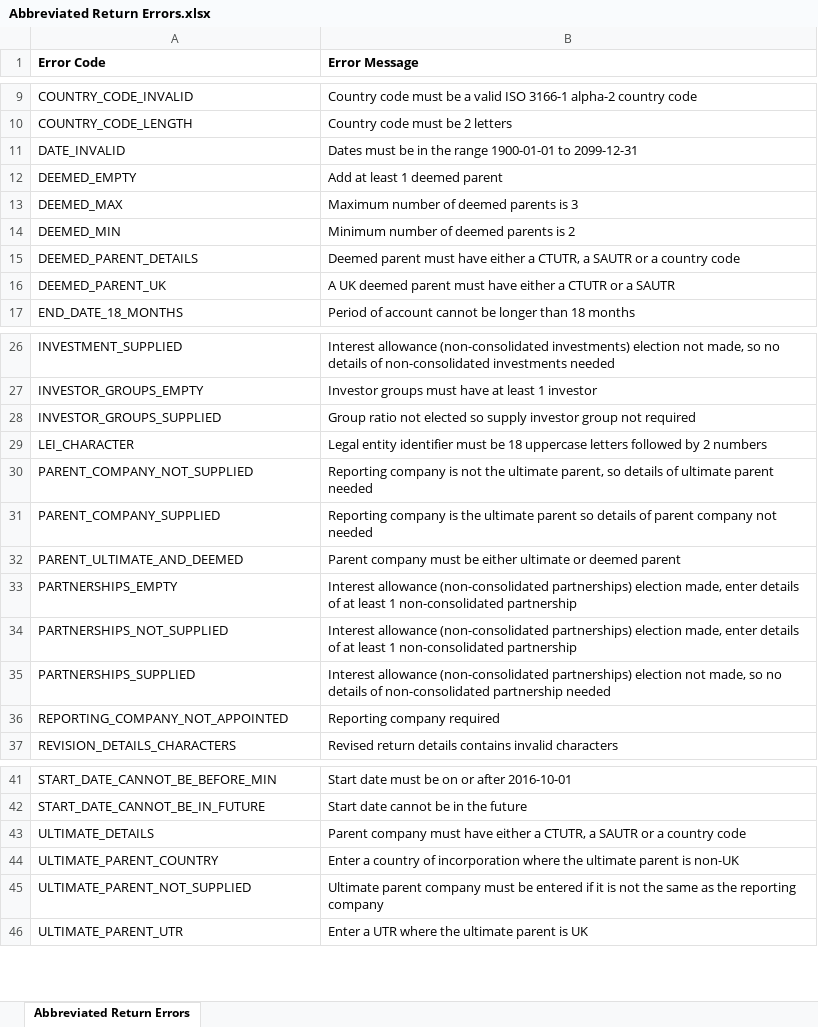
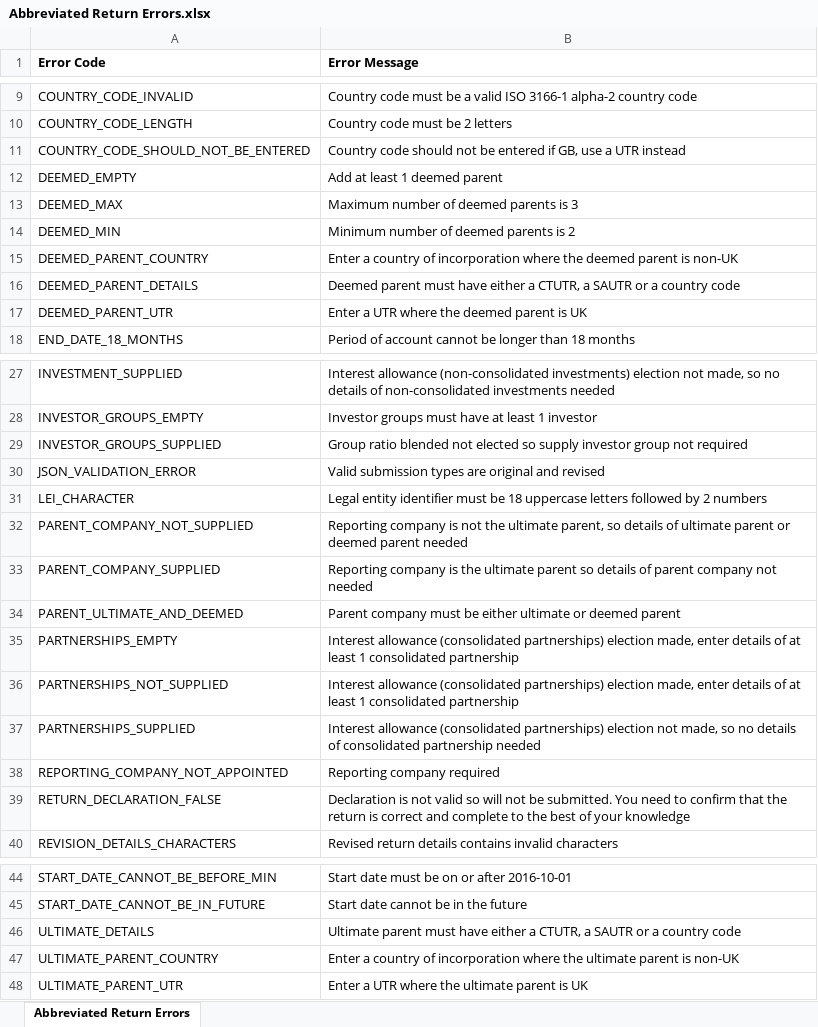
Before and after one commit to hmrc/irr-api-end-to-end-service-guide, an Excel workbook: source/downloads/error-messages/Abbreviated Return Errors.xlsx, sheet Abbreviated Return Errors, drawn as a sheet; only a part is shown, gaps mark what is left out; values as stored, in another font and other column widths than the file's, no borders; charts and pictures not drawn; removed rows and columns are numbered as before the commit, all else as after; the diff names each change by its address in the sheet, - before the commit and + after, or states it on an @@ line.

```diff
--- a/source/downloads/error-messages/Abbreviated Return Errors.xlsx (sheet Abbreviated Return Errors)
+++ b/source/downloads/error-messages/Abbreviated Return Errors.xlsx (sheet Abbreviated Return Errors)
-row 11: DATE_INVALID | Dates must be in the range 1900-01-01 to 2099-12-31
+row 11: COUNTRY_CODE_SHOULD_NOT_BE_ENTERED | Country code should not be entered if GB, use a UTR instead
+row 15: DEEMED_PARENT_COUNTRY | Enter a country of incorporation where the deemed parent is non-UK
-A17 (Error Code): DEEMED_PARENT_UK
+A17 (Error Code): DEEMED_PARENT_UTR
-B17 (Error Message): A UK deemed parent must have either a CTUTR or a SAUTR
+B17 (Error Message): Enter a UTR where the deemed parent is UK
-B29 (Error Message): Group ratio not elected…
+B29 (Error Message): Group ratio blended not elected…
+row 30: JSON_VALIDATION_ERROR | Valid submission types are original and revised
-B32 (Error Message): …ultimate parent needed
+B32 (Error Message): …ultimate parent or deemed parent needed
-B35:B36 (Error Message): Interest allowance (non-consolidated partnerships) election made, enter details of at least 1 non-consolidated partnership
+B35:B36 (Error Message): Interest allowance (consolidated partnerships) election made, enter details of at least 1 consolidated partnership
-B37 (Error Message): Interest allowance (non-consolidated partnerships) election not made, so no details of non-consolidated partnership needed
+B37 (Error Message): Interest allowance (consolidated partnerships) election not made, so no details of consolidated partnership needed
+row 39: RETURN_DECLARATION_FALSE | Declaration is not valid so will not be submitted. You need to confirm that the return is correct and complete to the best of your knowledge
-B46 (Error Message): Parent company must have…
+B46 (Error Message): Ultimate parent must have…
-row 45: ULTIMATE_PARENT_NOT_SUPPLIED | Ultimate parent company must be entered if it is not the same as the reporting company
```
Also changed, not shown: source/downloads/error-messages/Appoint Errors.xlsx, source/downloads/error-messages/Full Return Errors.xlsx, 6 other files.
